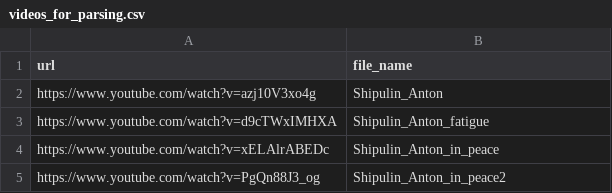
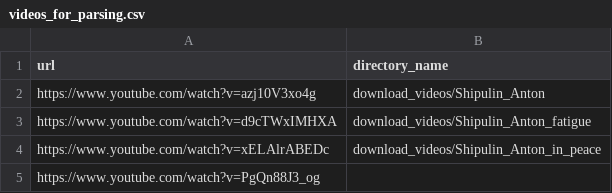
Before and after one commit to arbuzov751/Parser_youtube, a CSV file: videos_for_parsing.csv, drawn as a sheet.

```diff
--- a/videos_for_parsing.csv
+++ b/videos_for_parsing.csv
@@ -1,5 +1,5 @@
-url;file_name
-https://www.youtube.com/watch?v=azj10V3xo4g;Shipulin_Anton
-https://www.youtube.com/watch?v=d9cTWxIMHXA;Shipulin_Anton_fatigue
-https://www.youtube.com/watch?v=xELAlrABEDc;Shipulin_Anton_in_peace
-https://www.youtube.com/watch?v=PgQn88J3_og;Shipulin_Anton_in_peace2
+url;directory_name
+https://www.youtube.com/watch?v=azj10V3xo4g;download_videos/Shipulin_Anton
+https://www.youtube.com/watch?v=d9cTWxIMHXA;download_videos/Shipulin_Anton_fatigue
+https://www.youtube.com/watch?v=xELAlrABEDc;download_videos/Shipulin_Anton_in_peace
+https://www.youtube.com/watch?v=PgQn88J3_og;
```
Also changed, not shown: 1 other file.
